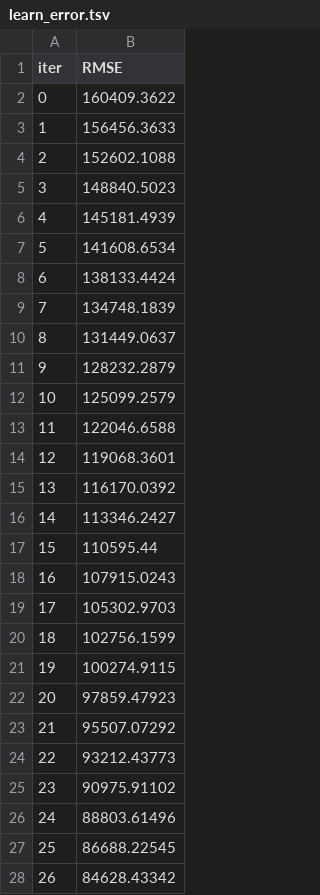
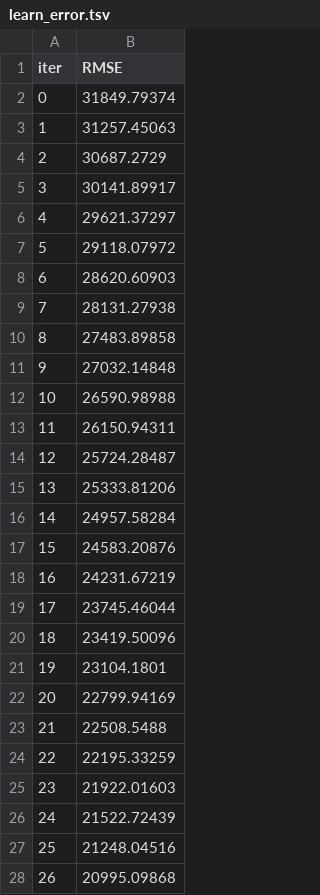
Before and after one commit to syedaqibdawood/car_depreciation, a TSV file: catboost_info/learn_error.tsv, drawn as a sheet; only a part is shown; the diff covers the shown part only.

```diff
--- a/catboost_info/learn_error.tsv
+++ b/catboost_info/learn_error.tsv
@@ -1,28 +1,28 @@
 iter	RMSE
-0	160409.3622
-1	156456.3633
-2	152602.1088
-3	148840.5023
-4	145181.4939
-5	141608.6534
-6	138133.4424
-7	134748.1839
-8	131449.0637
-9	128232.2879
-10	125099.2579
-11	122046.6588
-12	119068.3601
-13	116170.0392
-14	113346.2427
-15	110595.44
-16	107915.0243
-17	105302.9703
-18	102756.1599
-19	100274.9115
-20	97859.47923
-21	95507.07292
-22	93212.43773
-23	90975.91102
-24	88803.61496
-25	86688.22545
-26	84628.43342
+0	31849.79374
+1	31257.45063
+2	30687.2729
+3	30141.89917
+4	29621.37297
+5	29118.07972
+6	28620.60903
+7	28131.27938
+8	27483.89858
+9	27032.14848
+10	26590.98988
+11	26150.94311
+12	25724.28487
+13	25333.81206
+14	24957.58284
+15	24583.20876
+16	24231.67219
+17	23745.46044
+18	23419.50096
+19	23104.1801
+20	22799.94169
+21	22508.5488
+22	22195.33259
+23	21922.01603
+24	21522.72439
+25	21248.04516
+26	20995.09868
```
Also changed, not shown: 50 added rows and 23 edited cells elsewhere in this file, catboost_info/time_left.tsv, 5 other files.
